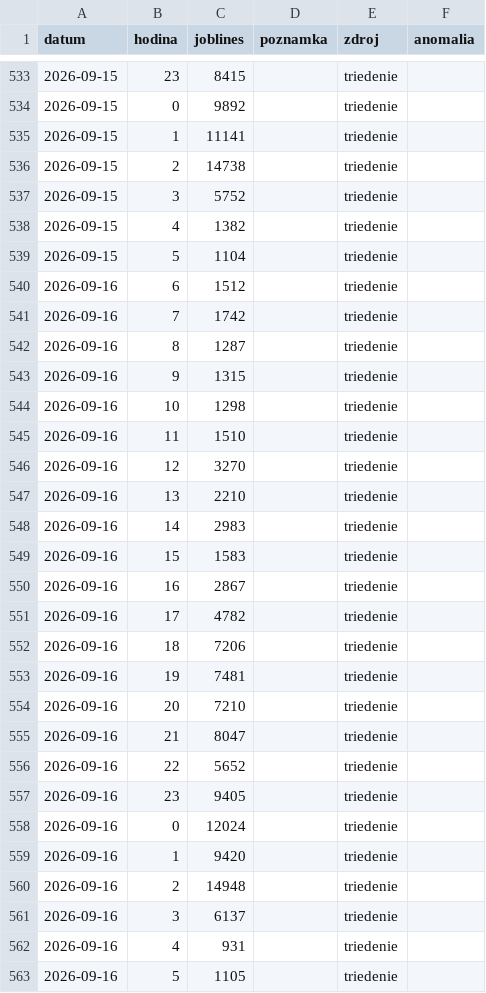
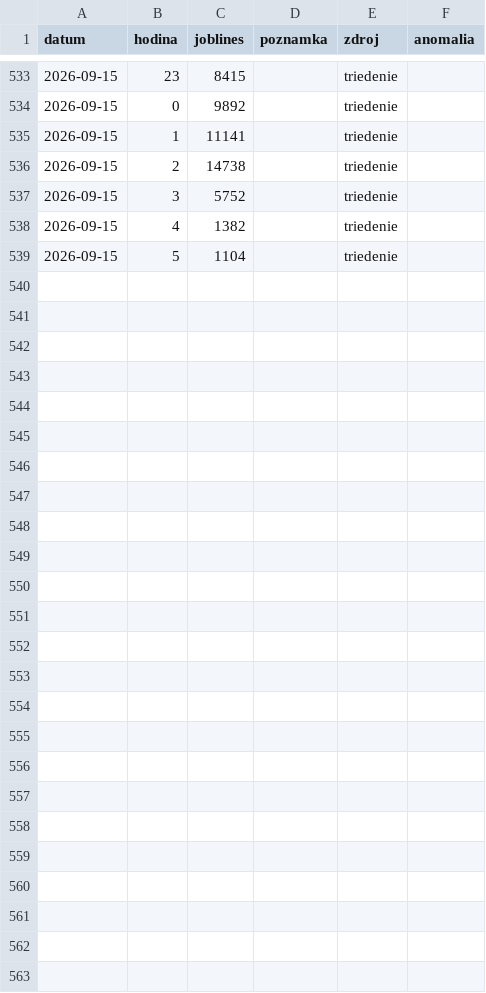
Before and after one commit to Temporary-Permanent-Fix/PREDICTION, a CSV file: public/data/SKLC3/zaznamy.csv, drawn as a sheet; only a part is shown, gaps mark what is left out.

Commit message:
[SKLC3] data: vymazaný záznam 2026-09-16 (triedenie)

```diff
--- a/public/data/SKLC3/zaznamy.csv
+++ b/public/data/SKLC3/zaznamy.csv
@@ -539,25 +539 @@ datum,hodina,joblines,poznamka,zdroj,anomalia
 2026-09-15,5,1104,,triedenie,
-2026-09-16,6,1512,,triedenie,
-2026-09-16,7,1742,,triedenie,
-2026-09-16,8,1287,,triedenie,
-2026-09-16,9,1315,,triedenie,
-2026-09-16,10,1298,,triedenie,
-2026-09-16,11,1510,,triedenie,
-2026-09-16,12,3270,,triedenie,
-2026-09-16,13,2210,,triedenie,
-2026-09-16,14,2983,,triedenie,
-2026-09-16,15,1583,,triedenie,
-2026-09-16,16,2867,,triedenie,
-2026-09-16,17,4782,,triedenie,
-2026-09-16,18,7206,,triedenie,
-2026-09-16,19,7481,,triedenie,
-2026-09-16,20,7210,,triedenie,
-2026-09-16,21,8047,,triedenie,
-2026-09-16,22,5652,,triedenie,
-2026-09-16,23,9405,,triedenie,
-2026-09-16,0,12024,,triedenie,
-2026-09-16,1,9420,,triedenie,
-2026-09-16,2,14948,,triedenie,
-2026-09-16,3,6137,,triedenie,
-2026-09-16,4,931,,triedenie,
-2026-09-16,5,1105,,triedenie,
```
